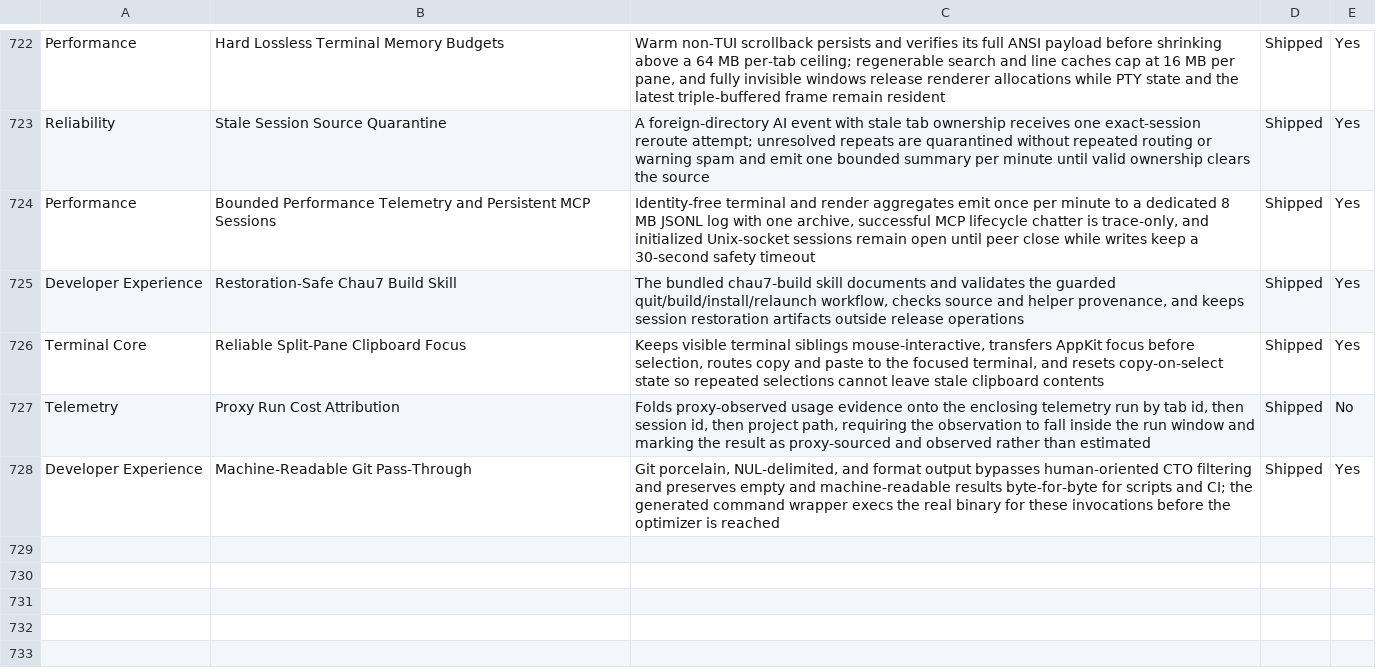
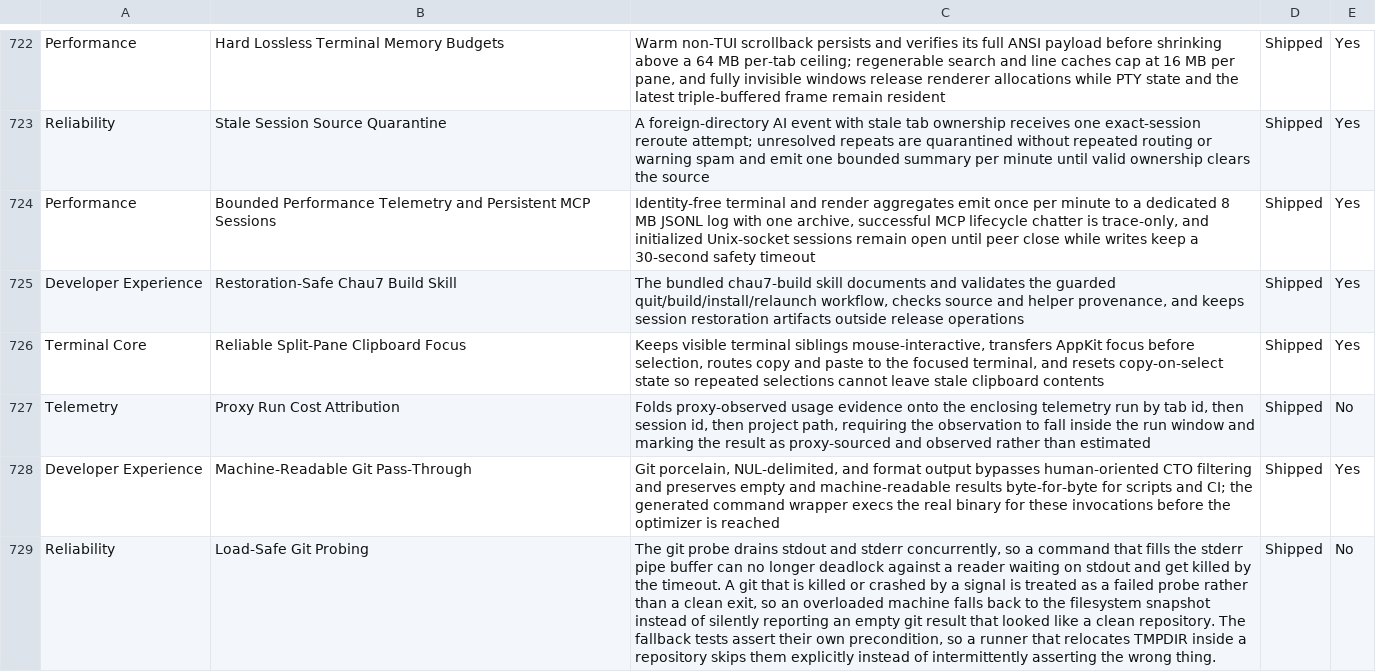
Before and after one commit to Aeptus/chau7, a CSV file: apps/chau7-macos/docs/features.csv, drawn as a sheet; only a part is shown, gaps mark what is left out; the diff names each change by its address in the sheet, - before the commit and + after, or states it on an @@ line.

Commit message:
fix(monitoring): drain git pipes concurrently and stop treating a killed git as success
The changed-files git probe read stdout to EOF and only then stderr. That
deadlocks whenever stderr fills its 64 KB buffer: git blocks writing stderr
while the reader blocks waiting for a stdout EOF that never arrives, so the
only thing that ends the command is the 15s timeout. Under parallel test load
the probe was routinely killed instead of completing.

The kill then compounded: a signalled process reports whatever
`terminationStatus` happens to hold, which `GitResult.succeeded` read as
"exit 0". A timed-out probe was classified as a successful git query, i.e.
"this directory is inside a repository", so a plain scratch directory was
reported as a clean git checkout with an empty change list. That is what made
GitDiffTrackerTests fail intermittently under the prepush gate's
`swift test --jobs 4`, and the same path would silently downgrade
changed-files reporting in the app itself.

- stdout and stderr are now drained concurrently via a DispatchGroup.
- `GitResult` carries the termination reason; a non-`.exit` termination is
  never success.
- Both fallback tests now assert their precondition (the scratch directory is
  outside a git work tree) and skip explicitly when a runner relocates
  TMPDIR into the repository, instead of intermittently asserting the wrong
  thing. This was the remaining source of the gate's intermittent red.

Verified: full suite at the gate's own load (`swift test --jobs 4
-Xswiftc -warnings-as-errors`) is 4388 tests / 0 failures. GitDiffTrackerTests
6/6.

```diff
--- a/apps/chau7-macos/docs/features.csv
+++ b/apps/chau7-macos/docs/features.csv
+row 729: Reliability | Load-Safe Git Probing | The git probe drains stdout and stderr concurrently, so a command that fills the stderr pipe buffer can no longer deadlock against a reader waiting on stdout and get killed by the timeout. A git that is killed or crashed by a signal is treated as a failed probe rather than a clean exit, so an overloaded machine falls back to the filesystem snapshot instead of silently reporting an empty git result that looked like a clean repository. The fallback tests assert their own precondition, so a runner that relocates TMPDIR inside a repository skips them explicitly instead of intermittently asserting the wrong thing. | Shipped | No
```
Also changed, not shown: 3 other files.
